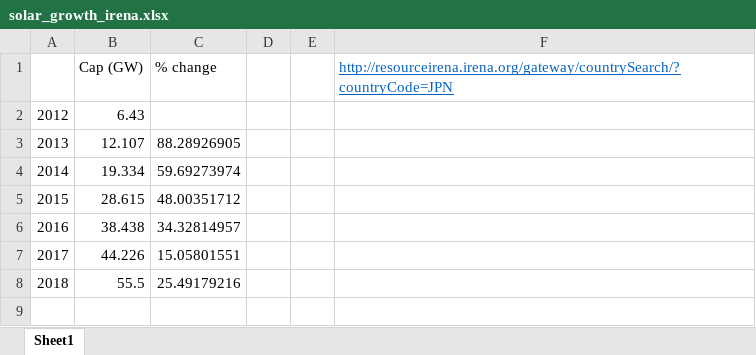
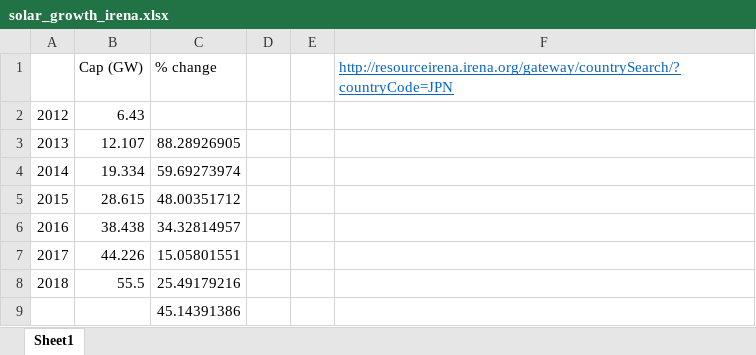
Before and after one commit to arfc/i2cner, an Excel workbook: data/solar_growth_irena.xlsx, sheet Sheet1, drawn as a sheet; values as stored, in another font and other column widths than the file's, no borders; the diff names each change by its address in the sheet, - before the commit and + after, or states it on an @@ line.

```diff
--- a/data/solar_growth_irena.xlsx (sheet Sheet1)
+++ b/data/solar_growth_irena.xlsx (sheet Sheet1)
+row 9:  |  | 45.14391386
```
Also changed, not shown: data/timeslices_solar_wind_cf.xlsx, 1 other file.
